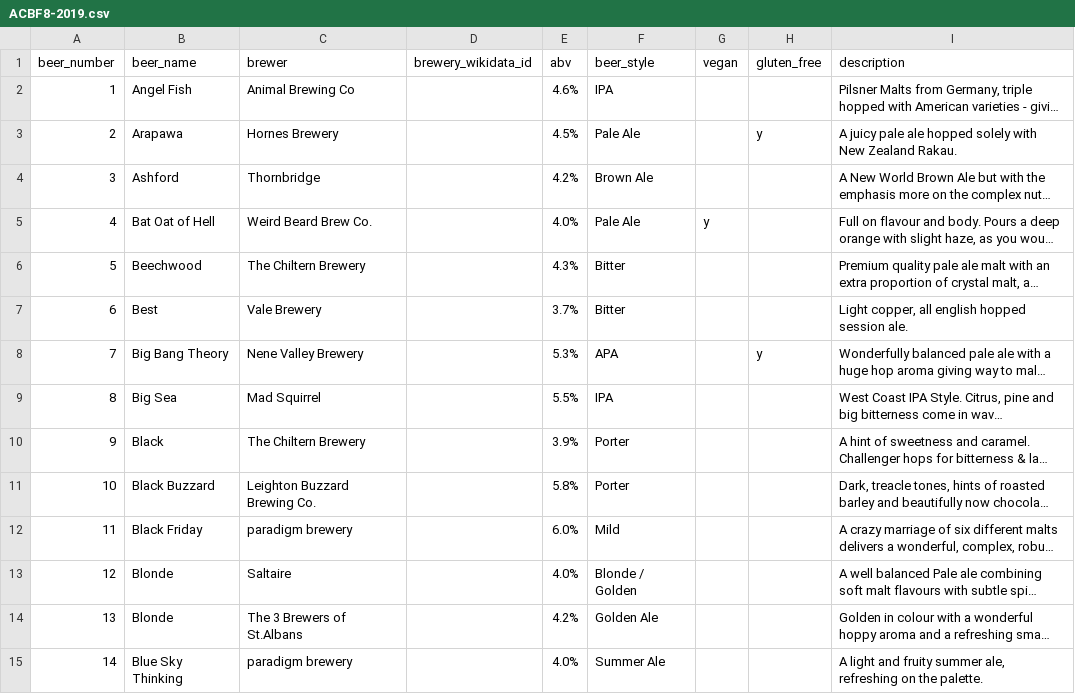
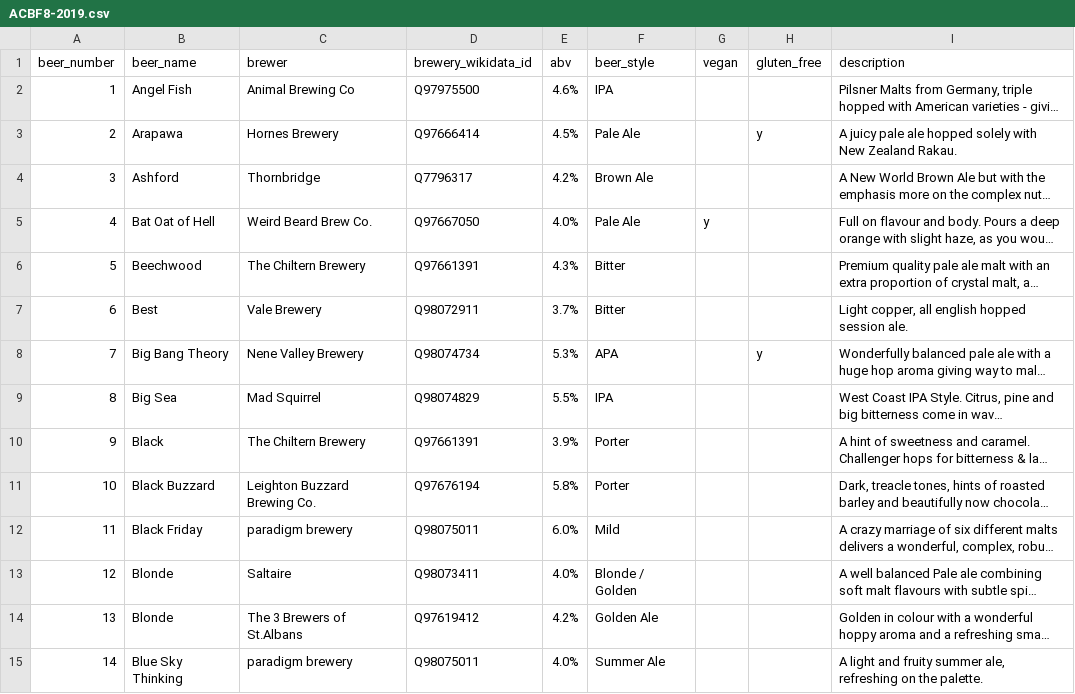
Before and after one commit to guyfawcus/beer-fest.js, a CSV file: public/downloads/ACBF8-2019.csv, drawn as a sheet; only a part is shown; long unchanged cells end in …; the diff covers the shown part only; the diff names each change by its address in the sheet, - before the commit and + after, or states it on an @@ line.

Commit message:
ACBF8-2019.csv - add Wikidata brewery QIDs

```diff
--- a/public/downloads/ACBF8-2019.csv
+++ b/public/downloads/ACBF8-2019.csv
-D2 (brewery_wikidata_id): (empty)
+D2 (brewery_wikidata_id): Q97975500
-D3 (brewery_wikidata_id): (empty)
+D3 (brewery_wikidata_id): Q97666414
-D4 (brewery_wikidata_id): (empty)
+D4 (brewery_wikidata_id): Q7796317
-D5 (brewery_wikidata_id): (empty)
+D5 (brewery_wikidata_id): Q97667050
-D6 (brewery_wikidata_id): (empty)
+D6 (brewery_wikidata_id): Q97661391
-D7 (brewery_wikidata_id): (empty)
+D7 (brewery_wikidata_id): Q98072911
-D8 (brewery_wikidata_id): (empty)
+D8 (brewery_wikidata_id): Q98074734
-D9 (brewery_wikidata_id): (empty)
+D9 (brewery_wikidata_id): Q98074829
-D10 (brewery_wikidata_id): (empty)
+D10 (brewery_wikidata_id): Q97661391
-D11 (brewery_wikidata_id): (empty)
+D11 (brewery_wikidata_id): Q97676194
-D12 (brewery_wikidata_id): (empty)
+D12 (brewery_wikidata_id): Q98075011
-D13 (brewery_wikidata_id): (empty)
+D13 (brewery_wikidata_id): Q98073411
-D14 (brewery_wikidata_id): (empty)
+D14 (brewery_wikidata_id): Q97619412
-D15 (brewery_wikidata_id): (empty)
+D15 (brewery_wikidata_id): Q98075011
```
Also changed, not shown: 58 edited cells elsewhere in this file.
